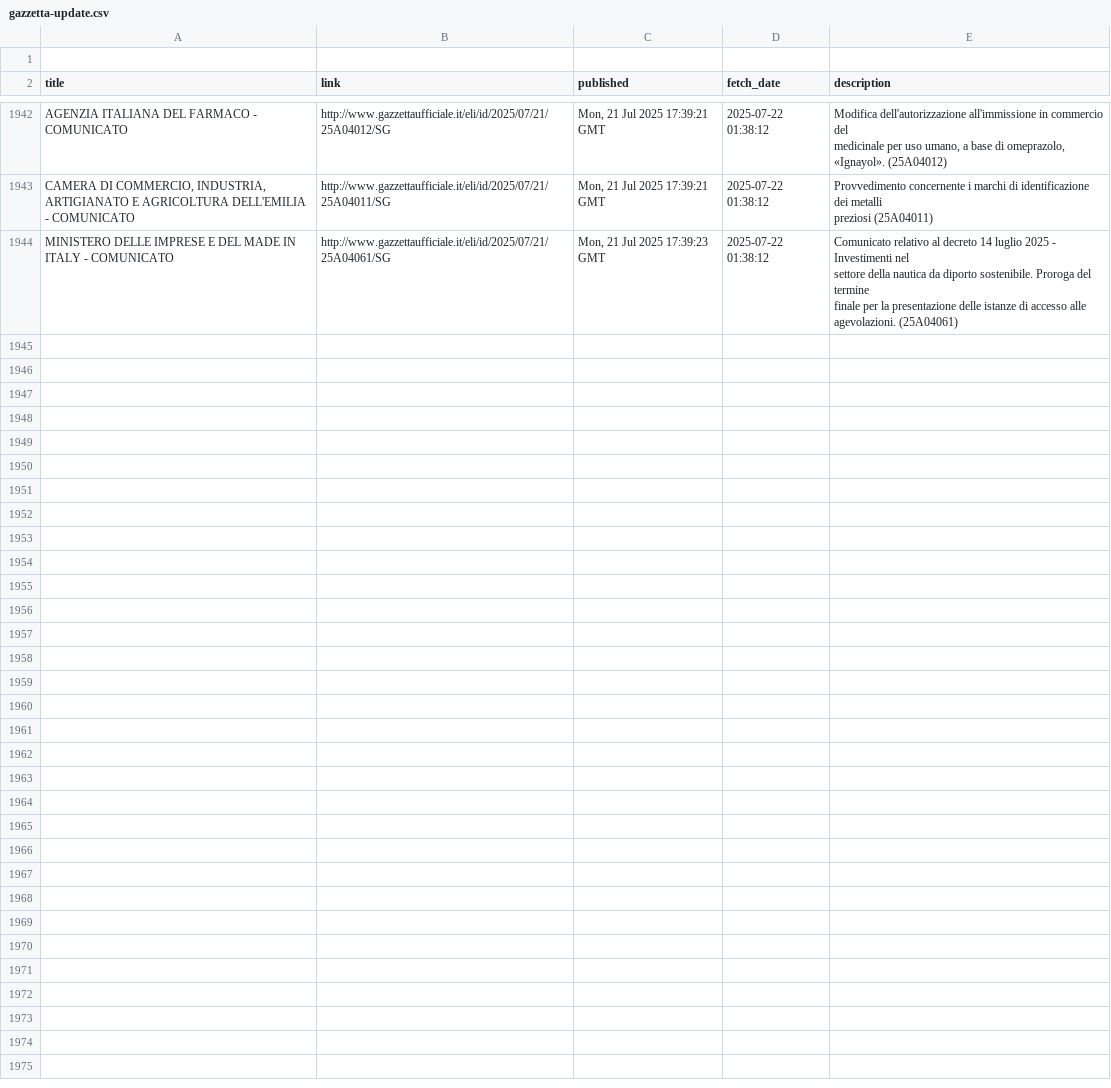
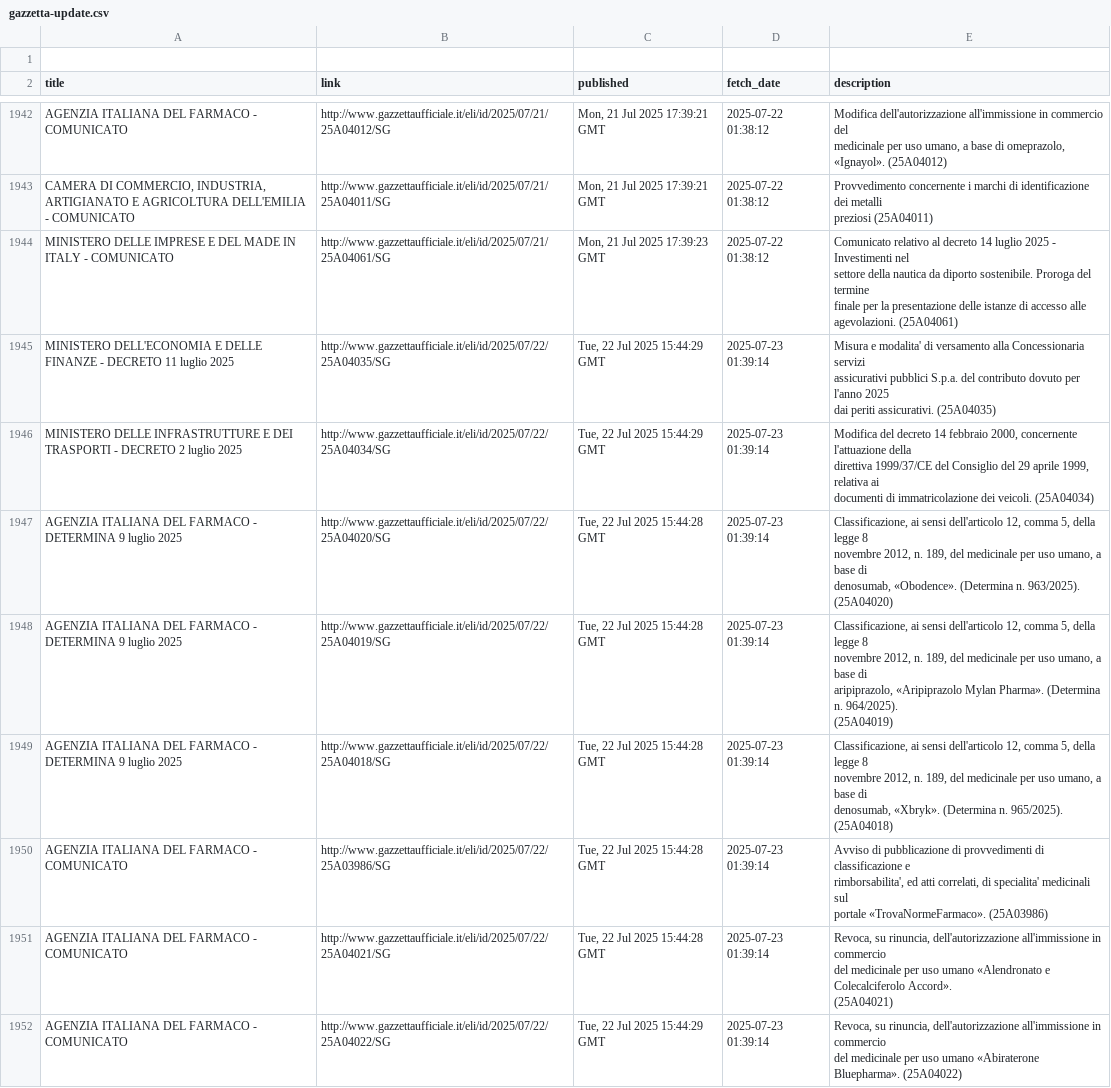
Before and after one commit to atomm/fetchGU, a CSV file: data/gazzetta-update.csv, drawn as a sheet; only a part is shown, gaps mark what is left out; ↵ is a line break in a cell; the diff covers the shown part only; the diff names each change by its address in the sheet, - before the commit and + after, or states it on an @@ line.

```diff
--- a/data/gazzetta-update.csv
+++ b/data/gazzetta-update.csv
+row 1945: MINISTERO DELL'ECONOMIA E DELLE FINANZE - DECRETO 11 luglio 2025 | http://www.gazzettaufficiale.it/eli/id/2025/07/22/25A04035/SG | Tue, 22 Jul 2025 15:44:29 GMT | 2025-07-23 01:39:14 | Misura e modalita' di versamento alla Concessionaria servizi ↵ assicurativi pubblici S.p.a. del contributo dovuto per l'anno 2025 ↵ dai periti assicurativi. (25A04035)
+row 1946: MINISTERO DELLE INFRASTRUTTURE E DEI TRASPORTI - DECRETO 2 luglio 2025 | http://www.gazzettaufficiale.it/eli/id/2025/07/22/25A04034/SG | Tue, 22 Jul 2025 15:44:29 GMT | 2025-07-23 01:39:14 | Modifica del decreto 14 febbraio 2000, concernente l'attuazione della ↵ direttiva 1999/37/CE del Consiglio del 29 aprile 1999, relativa ai ↵ documenti di immatricolazione dei veicoli. (25A04034)
+row 1947: AGENZIA ITALIANA DEL FARMACO - DETERMINA 9 luglio 2025 | http://www.gazzettaufficiale.it/eli/id/2025/07/22/25A04020/SG | Tue, 22 Jul 2025 15:44:28 GMT | 2025-07-23 01:39:14 | Classificazione, ai sensi dell'articolo 12, comma 5, della legge 8 ↵ novembre 2012, n. 189, del medicinale per uso umano, a base di ↵ denosumab, «Obodence». (Determina n. 963/2025). (25A04020)
+row 1948: AGENZIA ITALIANA DEL FARMACO - DETERMINA 9 luglio 2025 | http://www.gazzettaufficiale.it/eli/id/2025/07/22/25A04019/SG | Tue, 22 Jul 2025 15:44:28 GMT | 2025-07-23 01:39:14 | Classificazione, ai sensi dell'articolo 12, comma 5, della legge 8 ↵ novembre 2012, n. 189, del medicinale per uso umano, a base di ↵ aripiprazolo, «Aripiprazolo Mylan Pharma». (Determina n. 964/2025). ↵ (25A04019)
+row 1949: AGENZIA ITALIANA DEL FARMACO - DETERMINA 9 luglio 2025 | http://www.gazzettaufficiale.it/eli/id/2025/07/22/25A04018/SG | Tue, 22 Jul 2025 15:44:28 GMT | 2025-07-23 01:39:14 | Classificazione, ai sensi dell'articolo 12, comma 5, della legge 8 ↵ novembre 2012, n. 189, del medicinale per uso umano, a base di ↵ denosumab, «Xbryk». (Determina n. 965/2025). (25A04018)
+row 1950: AGENZIA ITALIANA DEL FARMACO - COMUNICATO | http://www.gazzettaufficiale.it/eli/id/2025/07/22/25A03986/SG | Tue, 22 Jul 2025 15:44:28 GMT | 2025-07-23 01:39:14 | Avviso di pubblicazione di provvedimenti di classificazione e ↵ rimborsabilita', ed atti correlati, di specialita' medicinali sul ↵ portale «TrovaNormeFarmaco». (25A03986)
+row 1951: AGENZIA ITALIANA DEL FARMACO - COMUNICATO | http://www.gazzettaufficiale.it/eli/id/2025/07/22/25A04021/SG | Tue, 22 Jul 2025 15:44:28 GMT | 2025-07-23 01:39:14 | Revoca, su rinuncia, dell'autorizzazione all'immissione in commercio ↵ del medicinale per uso umano «Alendronato e Colecalciferolo Accord». ↵ (25A04021)
+row 1952: AGENZIA ITALIANA DEL FARMACO - COMUNICATO | http://www.gazzettaufficiale.it/eli/id/2025/07/22/25A04022/SG | Tue, 22 Jul 2025 15:44:29 GMT | 2025-07-23 01:39:14 | Revoca, su rinuncia, dell'autorizzazione all'immissione in commercio ↵ del medicinale per uso umano «Abiraterone Bluepharma». (25A04022)
```
Also changed, not shown: 7 added rows elsewhere in this file.
